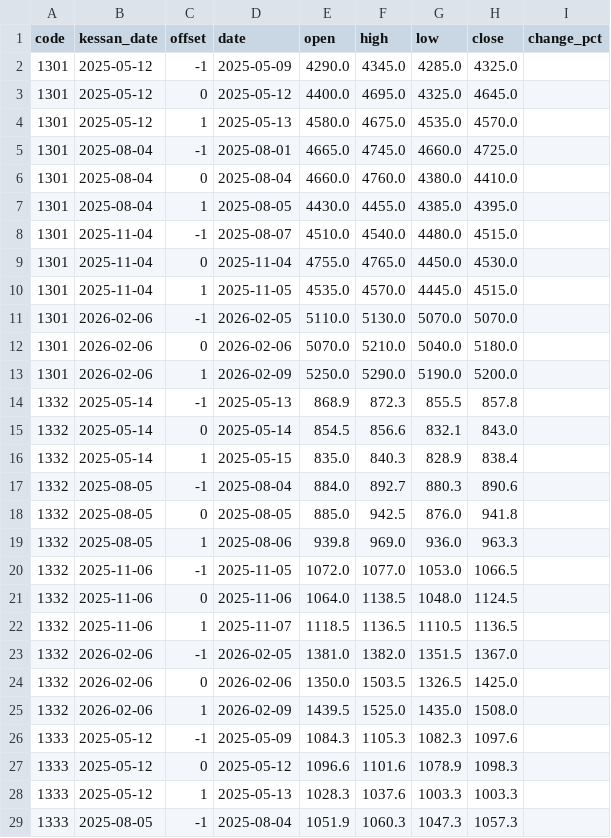
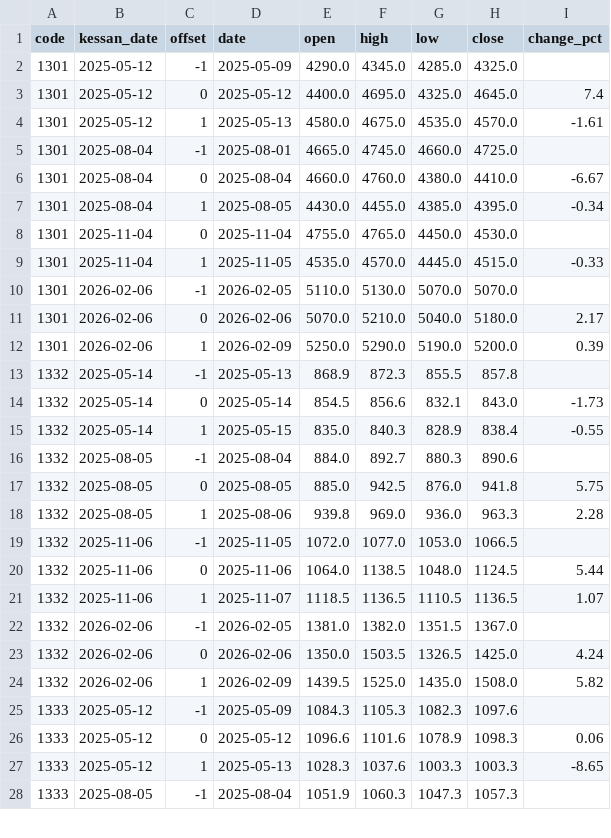
Before and after one commit to fortissimo147/Okaka, a CSV file: data/kessan_prices_test.csv, drawn as a sheet; only a part is shown; the diff covers the shown part only.

```diff
--- a/data/kessan_prices_test.csv
+++ b/data/kessan_prices_test.csv
@@ -2,28 +2,27 @@
 1301,2025-05-12,-1,2025-05-09,4290.0,4345.0,4285.0,4325.0,
-1301,2025-05-12,0,2025-05-12,4400.0,4695.0,4325.0,4645.0,
-1301,2025-05-12,1,2025-05-13,4580.0,4675.0,4535.0,4570.0,
+1301,2025-05-12,0,2025-05-12,4400.0,4695.0,4325.0,4645.0,7.4
+1301,2025-05-12,1,2025-05-13,4580.0,4675.0,4535.0,4570.0,-1.61
 1301,2025-08-04,-1,2025-08-01,4665.0,4745.0,4660.0,4725.0,
-1301,2025-08-04,0,2025-08-04,4660.0,4760.0,4380.0,4410.0,
-1301,2025-08-04,1,2025-08-05,4430.0,4455.0,4385.0,4395.0,
-1301,2025-11-04,-1,2025-08-07,4510.0,4540.0,4480.0,4515.0,
+1301,2025-08-04,0,2025-08-04,4660.0,4760.0,4380.0,4410.0,-6.67
+1301,2025-08-04,1,2025-08-05,4430.0,4455.0,4385.0,4395.0,-0.34
 1301,2025-11-04,0,2025-11-04,4755.0,4765.0,4450.0,4530.0,
-1301,2025-11-04,1,2025-11-05,4535.0,4570.0,4445.0,4515.0,
+1301,2025-11-04,1,2025-11-05,4535.0,4570.0,4445.0,4515.0,-0.33
 1301,2026-02-06,-1,2026-02-05,5110.0,5130.0,5070.0,5070.0,
-1301,2026-02-06,0,2026-02-06,5070.0,5210.0,5040.0,5180.0,
-1301,2026-02-06,1,2026-02-09,5250.0,5290.0,5190.0,5200.0,
+1301,2026-02-06,0,2026-02-06,5070.0,5210.0,5040.0,5180.0,2.17
+1301,2026-02-06,1,2026-02-09,5250.0,5290.0,5190.0,5200.0,0.39
 1332,2025-05-14,-1,2025-05-13,868.9,872.3,855.5,857.8,
-1332,2025-05-14,0,2025-05-14,854.5,856.6,832.1,843.0,
-1332,2025-05-14,1,2025-05-15,835.0,840.3,828.9,838.4,
+1332,2025-05-14,0,2025-05-14,854.5,856.6,832.1,843.0,-1.73
+1332,2025-05-14,1,2025-05-15,835.0,840.3,828.9,838.4,-0.55
 1332,2025-08-05,-1,2025-08-04,884.0,892.7,880.3,890.6,
-1332,2025-08-05,0,2025-08-05,885.0,942.5,876.0,941.8,
-1332,2025-08-05,1,2025-08-06,939.8,969.0,936.0,963.3,
+1332,2025-08-05,0,2025-08-05,885.0,942.5,876.0,941.8,5.75
+1332,2025-08-05,1,2025-08-06,939.8,969.0,936.0,963.3,2.28
 1332,2025-11-06,-1,2025-11-05,1072.0,1077.0,1053.0,1066.5,
-1332,2025-11-06,0,2025-11-06,1064.0,1138.5,1048.0,1124.5,
-1332,2025-11-06,1,2025-11-07,1118.5,1136.5,1110.5,1136.5,
+1332,2025-11-06,0,2025-11-06,1064.0,1138.5,1048.0,1124.5,5.44
+1332,2025-11-06,1,2025-11-07,1118.5,1136.5,1110.5,1136.5,1.07
 1332,2026-02-06,-1,2026-02-05,1381.0,1382.0,1351.5,1367.0,
-1332,2026-02-06,0,2026-02-06,1350.0,1503.5,1326.5,1425.0,
-1332,2026-02-06,1,2026-02-09,1439.5,1525.0,1435.0,1508.0,
+1332,2026-02-06,0,2026-02-06,1350.0,1503.5,1326.5,1425.0,4.24
+1332,2026-02-06,1,2026-02-09,1439.5,1525.0,1435.0,1508.0,5.82
 1333,2025-05-12,-1,2025-05-09,1084.3,1105.3,1082.3,1097.6,
-1333,2025-05-12,0,2025-05-12,1096.6,1101.6,1078.9,1098.3,
-1333,2025-05-12,1,2025-05-13,1028.3,1037.6,1003.3,1003.3,
+1333,2025-05-12,0,2025-05-12,1096.6,1101.6,1078.9,1098.3,0.06
+1333,2025-05-12,1,2025-05-13,1028.3,1037.6,1003.3,1003.3,-8.65
 1333,2025-08-05,-1,2025-08-04,1051.9,1060.3,1047.3,1057.3,
```
Also changed, not shown: 4 removed rows and 66 edited cells elsewhere in this file.
